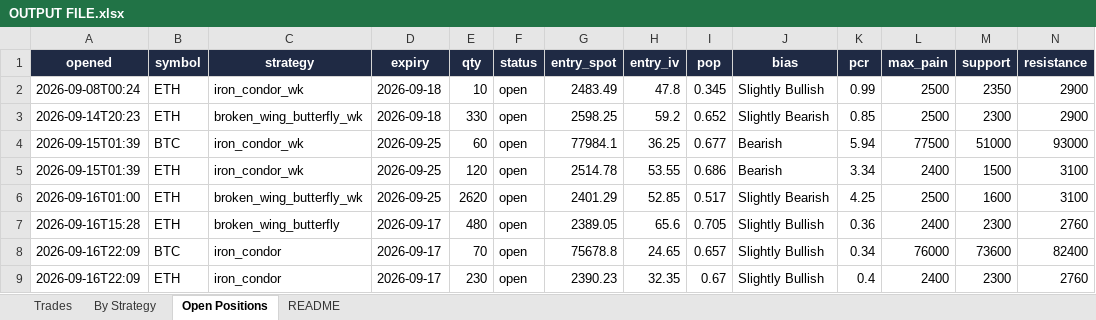
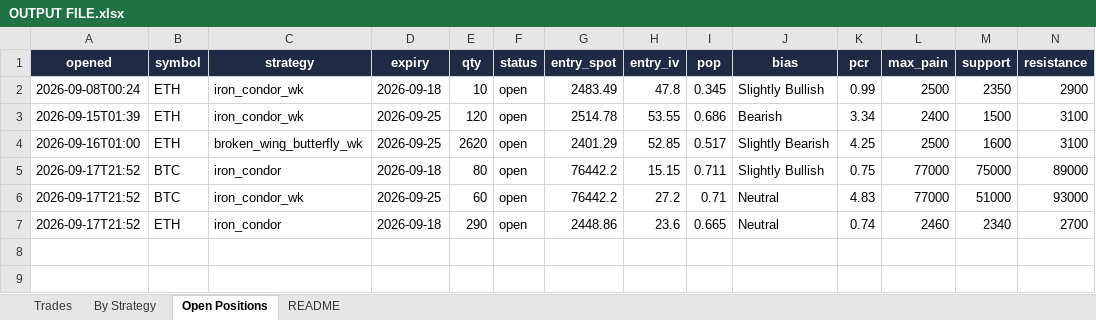
Before and after one commit to Ayushtambi2011/deltahedge-bot, an Excel workbook: OUTPUT FILE.xlsx, sheet Open Positions, drawn as a sheet; only a part is shown; values as stored, in another font and other column widths than the file's, no borders; removed rows and columns are numbered as before the commit, all else as after; rows hold the shown columns only; the diff names each change by its address in the sheet, - before the commit and + after, or states it on an @@ line.

```diff
--- a/OUTPUT FILE.xlsx (sheet Open Positions)
+++ b/OUTPUT FILE.xlsx (sheet Open Positions)
-row 3: 2026-09-14T20:23 | ETH | broken_wing_butterfly_wk | 2026-09-18 | 330 | open | 2598.25 | 59.2 | 0.652 | Slightly Bearish | 0.85 | 2500 | 2300 | 2900
-row 4: 2026-09-15T01:39 | BTC | iron_condor_wk | 2026-09-25 | 60 | open | 77984.1 | 36.25 | 0.677 | Bearish | 5.94 | 77500 | 51000 | 93000
-row 7: 2026-09-16T15:28 | ETH | broken_wing_butterfly | 2026-09-17 | 480 | open | 2389.05 | 65.6 | 0.705 | Slightly Bullish | 0.36 | 2400 | 2300 | 2760
-row 8: 2026-09-16T22:09 | BTC | iron_condor | 2026-09-17 | 70 | open | 75678.8 | 24.65 | 0.657 | Slightly Bullish | 0.34 | 76000 | 73600 | 82400
-row 9: 2026-09-16T22:09 | ETH | iron_condor | 2026-09-17 | 230 | open | 2390.23 | 32.35 | 0.67 | Slightly Bullish | 0.4 | 2400 | 2300 | 2760
+row 5: 2026-09-17T21:52 | BTC | iron_condor | 2026-09-18 | 80 | open | 76442.2 | 15.15 | 0.711 | Slightly Bullish | 0.75 | 77000 | 75000 | 89000
+row 6: 2026-09-17T21:52 | BTC | iron_condor_wk | 2026-09-25 | 60 | open | 76442.2 | 27.2 | 0.71 | Neutral | 4.83 | 77000 | 51000 | 93000
+row 7: 2026-09-17T21:52 | ETH | iron_condor | 2026-09-18 | 290 | open | 2448.86 | 23.6 | 0.665 | Neutral | 0.74 | 2460 | 2340 | 2700
```
Also changed, not shown: sheet Trades, sheet By Strategy, sheet README, 1 other file.
